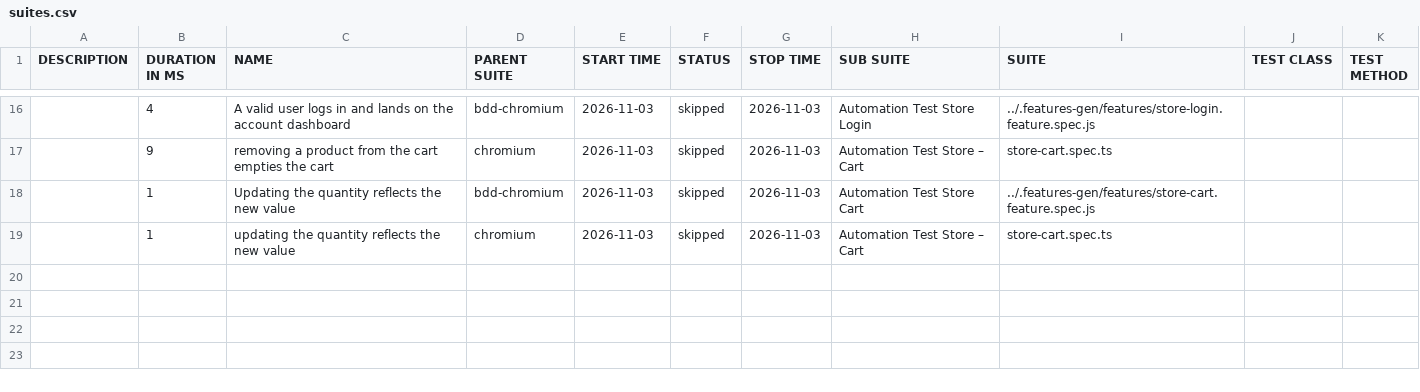
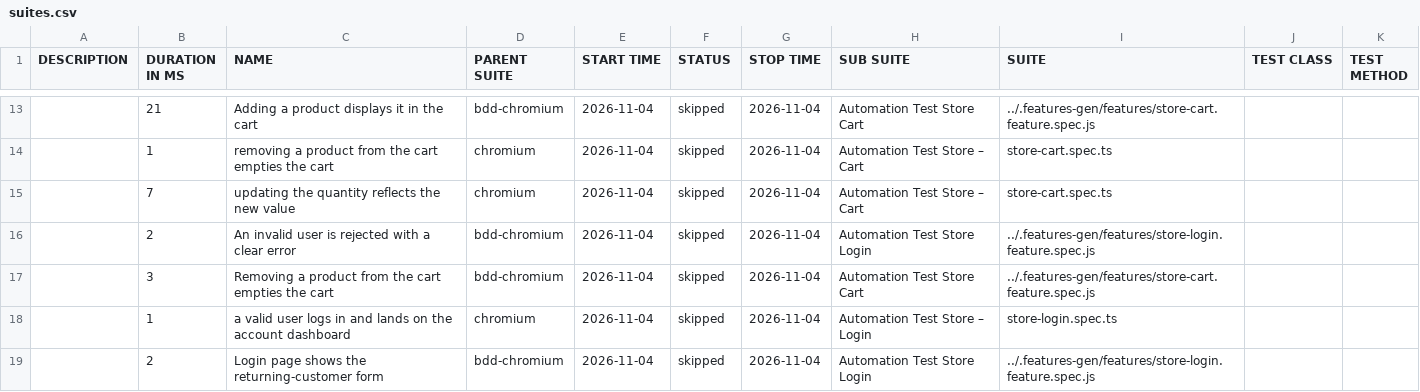
Before and after one commit to Cacheater/playwright-e2e-framework, a CSV file: data/suites.csv, drawn as a sheet; only a part is shown, gaps mark what is left out; the diff covers the shown part only.

```diff
--- a/data/suites.csv
+++ b/data/suites.csv
@@ -16,4 +13,7 @@
-"","4","A valid user logs in and lands on the account dashboard","bdd-chromium","2026-11-03","skipped","2026-11-03","Automation Test Store Login","../.features-gen/features/store-login.feature.spec.js","",""
-"","9","removing a product from the cart empties the cart","chromium","2026-11-03","skipped","2026-11-03","Automation Test Store – Cart","store-cart.spec.ts","",""
-"","1","Updating the quantity reflects the new value","bdd-chromium","2026-11-03","skipped","2026-11-03","Automation Test Store Cart","../.features-gen/features/store-cart.feature.spec.js","",""
-"","1","updating the quantity reflects the new value","chromium","2026-11-03","skipped","2026-11-03","Automation Test Store – Cart","store-cart.spec.ts","",""
+"","21","Adding a product displays it in the cart","bdd-chromium","2026-11-04","skipped","2026-11-04","Automation Test Store Cart","../.features-gen/features/store-cart.feature.spec.js","",""
+"","1","removing a product from the cart empties the cart","chromium","2026-11-04","skipped","2026-11-04","Automation Test Store – Cart","store-cart.spec.ts","",""
+"","7","updating the quantity reflects the new value","chromium","2026-11-04","skipped","2026-11-04","Automation Test Store – Cart","store-cart.spec.ts","",""
+"","2","An invalid user is rejected with a clear error","bdd-chromium","2026-11-04","skipped","2026-11-04","Automation Test Store Login","../.features-gen/features/store-login.feature.spec.js","",""
+"","3","Removing a product from the cart empties the cart","bdd-chromium","2026-11-04","skipped","2026-11-04","Automation Test Store Cart","../.features-gen/features/store-cart.feature.spec.js","",""
+"","1","a valid user logs in and lands on the account dashboard","chromium","2026-11-04","skipped","2026-11-04","Automation Test Store – Login","store-login.spec.ts","",""
+"","2","Login page shows the returning-customer form","bdd-chromium","2026-11-04","skipped","2026-11-04","Automation Test Store Login","../.features-gen/features/store-login.feature.spec.js","",""
```
Also changed, not shown: 6 added rows, 9 removed rows and 16 edited cells elsewhere in this file, 50 other files.
